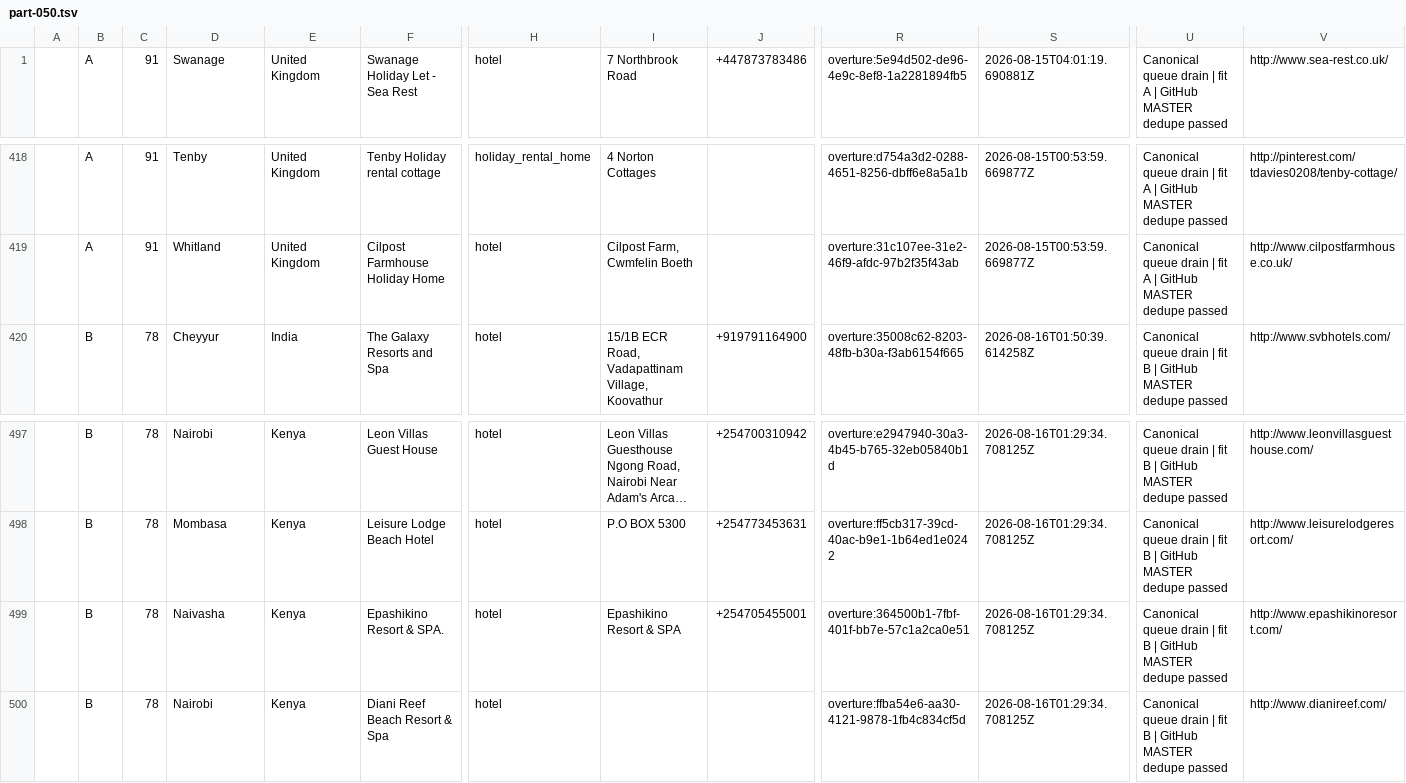
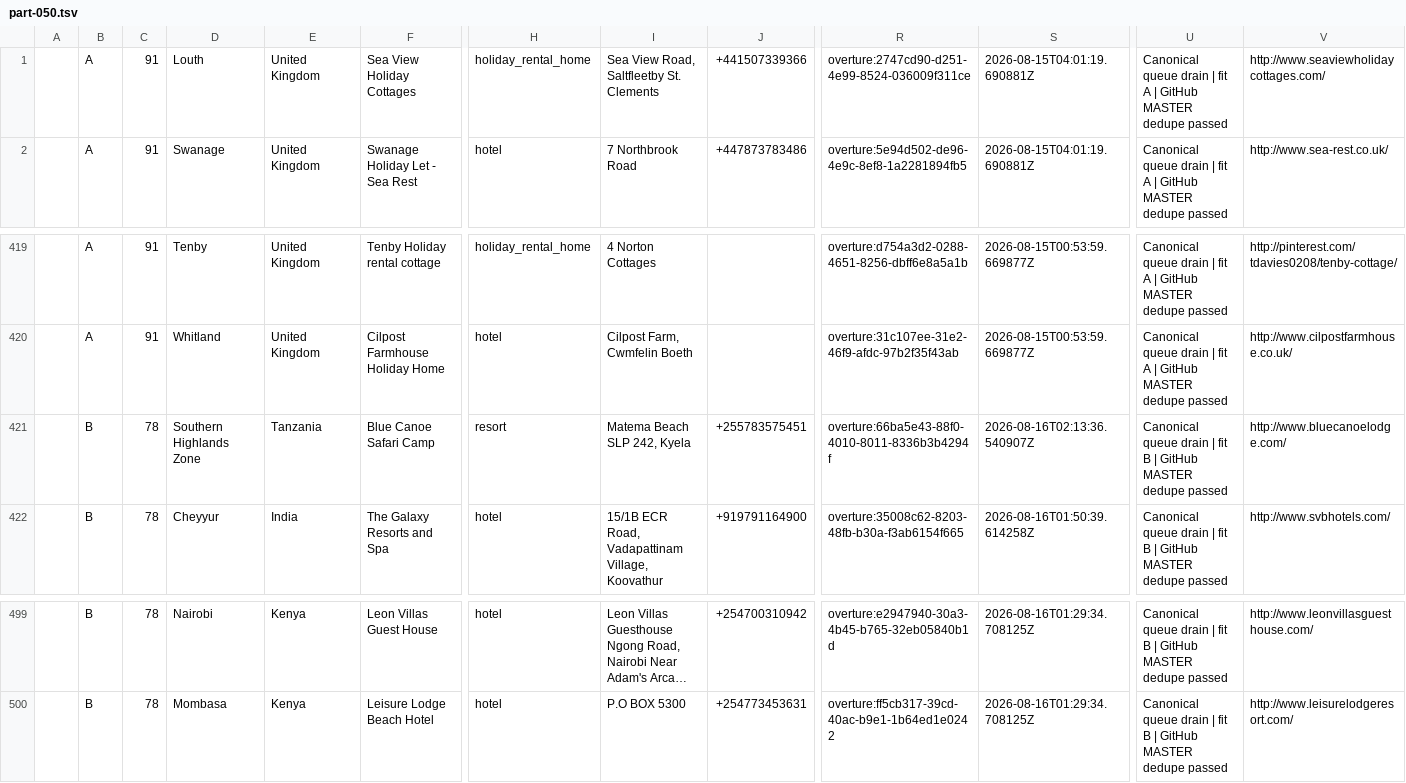
Before and after one commit to spmbiz/evergreenleadminer, a TSV file: staging/sheet_sync_latest/part-050.tsv, drawn as a sheet; only a part is shown, gaps mark what is left out; long unchanged cells end in …; removed rows and columns are numbered as before the commit, all else as after; rows hold the shown columns only; the diff names each change by its address in the sheet, - before the commit and + after, or states it on an @@ line.

```diff
--- a/staging/sheet_sync_latest/part-050.tsv
+++ b/staging/sheet_sync_latest/part-050.tsv
+row 1:  | A | 91 | Louth | United Kingdom | Sea View Holiday Cottages | holiday_rental_home | Sea View Road, Saltfleetby St. Clements | +441507339366 | overture:2747cd90-d251-4e99-8524-036009f311ce | 2026-08-15T04:01:19.690881Z | Canonical queue drain | fit A | GitHub MASTER dedupe passed | http://www.seaviewholidaycottages.com/
+row 421:  | B | 78 | Southern Highlands Zone | Tanzania | Blue Canoe Safari Camp | resort | Matema Beach SLP 242, Kyela | +255783575451 | overture:66ba5e43-88f0-4010-8011-8336b3b4294f | 2026-08-16T02:13:36.540907Z | Canonical queue drain | fit B | GitHub MASTER dedupe passed | http://www.bluecanoelodge.com/
-row 499:  | B | 78 | Naivasha | Kenya | Epashikino Resort & SPA. | hotel | Epashikino Resort & SPA | +254705455001 | overture:364500b1-7fbf-401f-bb7e-57c1a2ca0e51 | 2026-08-16T01:29:34.708125Z | Canonical queue drain | fit B | GitHub MASTER dedupe passed | http://www.epashikinoresort.com/
-row 500:  | B | 78 | Nairobi | Kenya | Diani Reef Beach Resort & Spa | hotel |  |  | overture:ffba54e6-aa30-4121-9878-1fb4c834cf5d | 2026-08-16T01:29:34.708125Z | Canonical queue drain | fit B | GitHub MASTER dedupe passed | http://www.dianireef.com/
```
Also changed, not shown: staging/sheet_sync_latest/part-045.tsv, staging/sheet_sync_latest/part-048.tsv, 12 other files.
